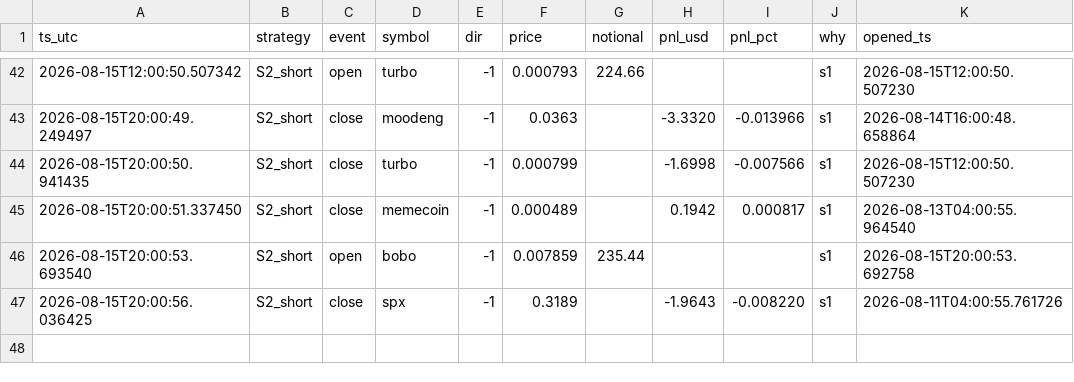
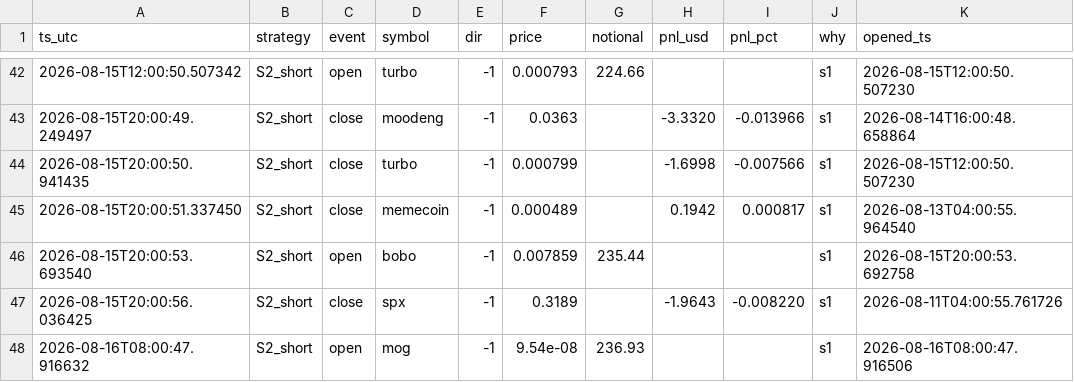
Before and after one commit to cecily626-crypto/claude-trading-bot-v1, a CSV file: shadow_trades.csv, drawn as a sheet; only a part is shown, gaps mark what is left out.

```diff
--- a/shadow_trades.csv
+++ b/shadow_trades.csv
@@ -47 +47,2 @@ ts_utc,strategy,event,symbol,dir,price,notional,pnl_usd,pnl_pct,why,opened_ts
 2026-08-15T20:00:56.036425,S2_short,close,spx,-1,0.3189,,-1.9643,-0.008220,s1,2026-08-11T04:00:55.761726
+2026-08-16T08:00:47.916632,S2_short,open,mog,-1,9.54e-08,236.93,,,s1,2026-08-16T08:00:47.916506
```
Also changed, not shown: 4 other files.
